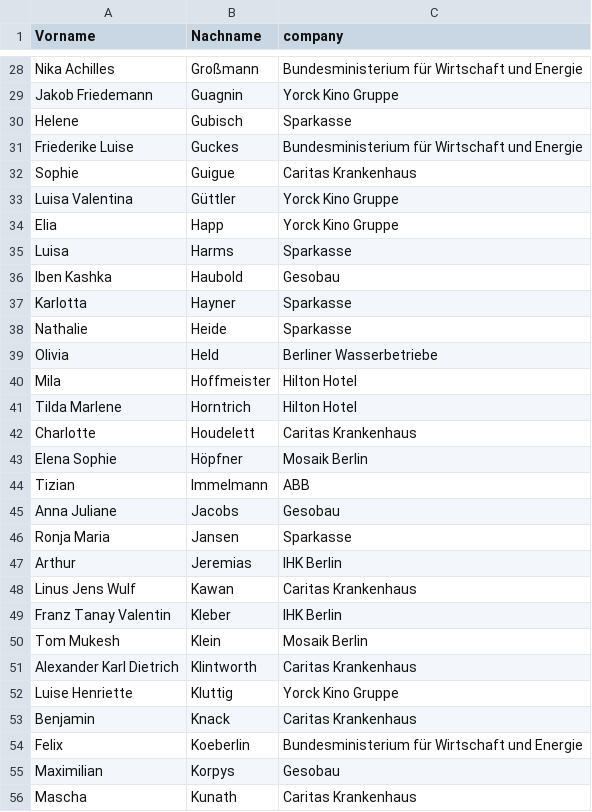
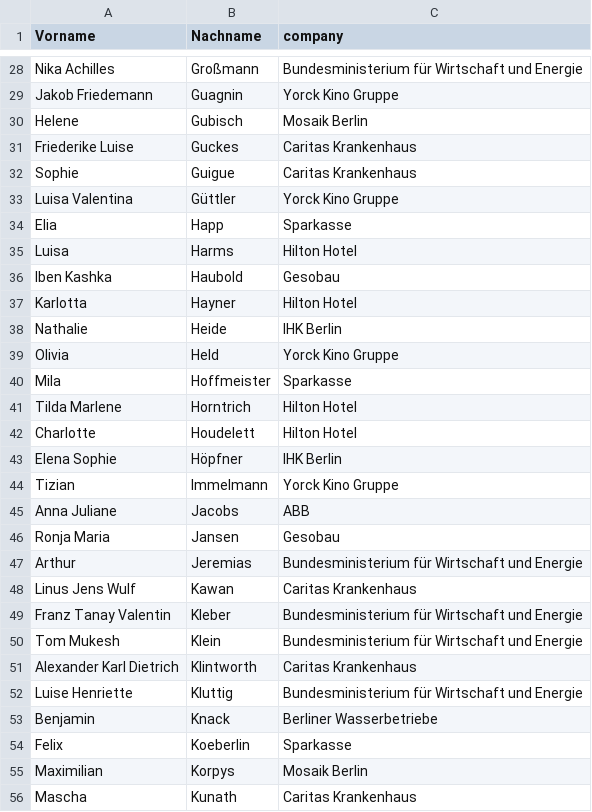
Before and after one commit to nil1mal/sus_verteiler, a CSV file: assignments.csv, drawn as a sheet; only a part is shown, gaps mark what is left out; the diff covers the shown part only.

```diff
--- a/assignments.csv
+++ b/assignments.csv
@@ -29,28 +29,28 @@ Nika Achilles,Großmann,Bundesministerium für Wirtschaft und Energie
 Jakob Friedemann,Guagnin,Yorck Kino Gruppe
-Helene,Gubisch,Sparkasse
-Friederike Luise,Guckes,Bundesministerium für Wirtschaft und Energie
+Helene,Gubisch,Mosaik Berlin
+Friederike Luise,Guckes,Caritas Krankenhaus
 Sophie,Guigue,Caritas Krankenhaus
 Luisa Valentina,Güttler,Yorck Kino Gruppe
-Elia,Happ,Yorck Kino Gruppe
-Luisa,Harms,Sparkasse
+Elia,Happ,Sparkasse
+Luisa,Harms,Hilton Hotel
 Iben Kashka,Haubold,Gesobau
-Karlotta,Hayner,Sparkasse
-Nathalie,Heide,Sparkasse
-Olivia,Held,Berliner Wasserbetriebe
-Mila,Hoffmeister,Hilton Hotel
+Karlotta,Hayner,Hilton Hotel
+Nathalie,Heide,IHK Berlin
+Olivia,Held,Yorck Kino Gruppe
+Mila,Hoffmeister,Sparkasse
 Tilda Marlene,Horntrich,Hilton Hotel
-Charlotte,Houdelett,Caritas Krankenhaus
-Elena Sophie,Höpfner,Mosaik Berlin
-Tizian,Immelmann,ABB
-Anna Juliane,Jacobs,Gesobau
-Ronja Maria,Jansen,Sparkasse
-Arthur,Jeremias,IHK Berlin
+Charlotte,Houdelett,Hilton Hotel
+Elena Sophie,Höpfner,IHK Berlin
+Tizian,Immelmann,Yorck Kino Gruppe
+Anna Juliane,Jacobs,ABB
+Ronja Maria,Jansen,Gesobau
+Arthur,Jeremias,Bundesministerium für Wirtschaft und Energie
 Linus Jens Wulf,Kawan,Caritas Krankenhaus
-Franz Tanay Valentin,Kleber,IHK Berlin
-Tom Mukesh,Klein,Mosaik Berlin
+Franz Tanay Valentin,Kleber,Bundesministerium für Wirtschaft und Energie
+Tom Mukesh,Klein,Bundesministerium für Wirtschaft und Energie
 Alexander Karl Dietrich,Klintworth,Caritas Krankenhaus
-Luise Henriette,Kluttig,Yorck Kino Gruppe
-Benjamin,Knack,Caritas Krankenhaus
-Felix,Koeberlin,Bundesministerium für Wirtschaft und Energie
-Maximilian,Korpys,Gesobau
+Luise Henriette,Kluttig,Bundesministerium für Wirtschaft und Energie
+Benjamin,Knack,Berliner Wasserbetriebe
+Felix,Koeberlin,Sparkasse
+Maximilian,Korpys,Mosaik Berlin
 Mascha,Kunath,Caritas Krankenhaus
```
Also changed, not shown: 98 edited cells elsewhere in this file, 1 other file.
